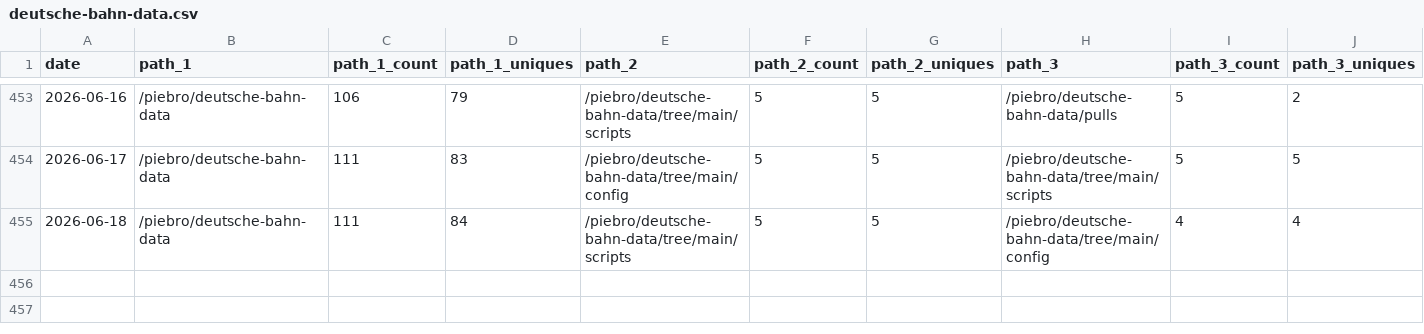
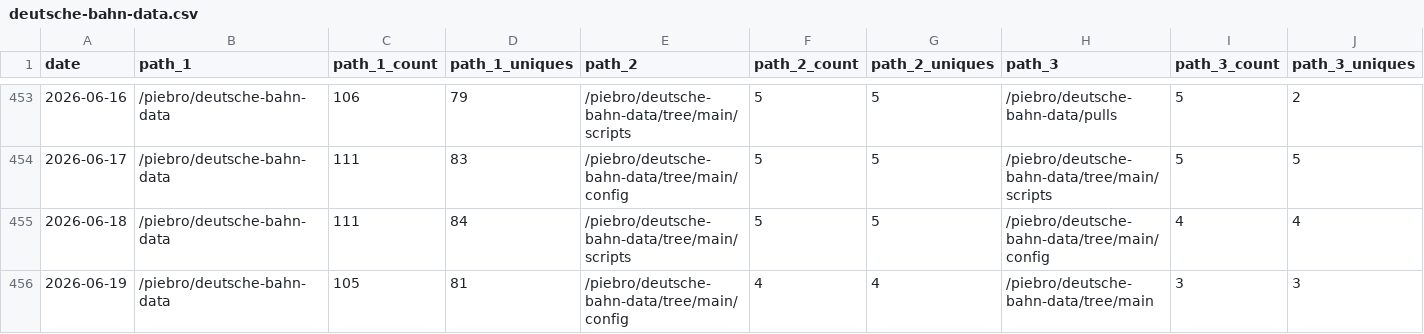
Before and after one commit to piebro/github-repo-traffic-stats, a CSV file: data/github_paths/deutsche-bahn-data.csv, drawn as a sheet; only a part is shown, gaps mark what is left out; rows hold the shown columns only; the diff names each change by its address in the sheet, - before the commit and + after, or states it on an @@ line.

```diff
--- a/data/github_paths/deutsche-bahn-data.csv
+++ b/data/github_paths/deutsche-bahn-data.csv
+row 456: 2026-06-19 | /piebro/deutsche-bahn-data | 105 | 81 | /piebro/deutsche-bahn-data/tree/main/config | 4 | 4 | /piebro/deutsche-bahn-data/tree/main | 3 | 3
```
Also changed, not shown: data/github_paths/factorio-blueprint-visualizer.csv, data/github_paths/openstreetmap-statistics.csv, 42 other files.
